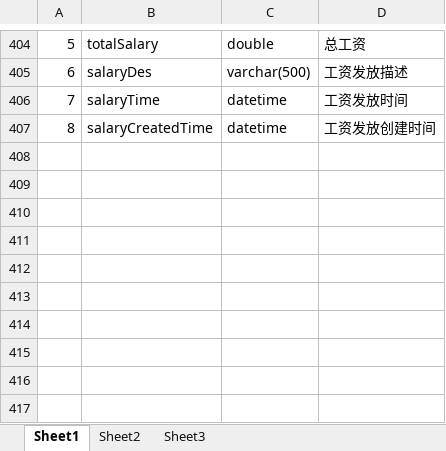
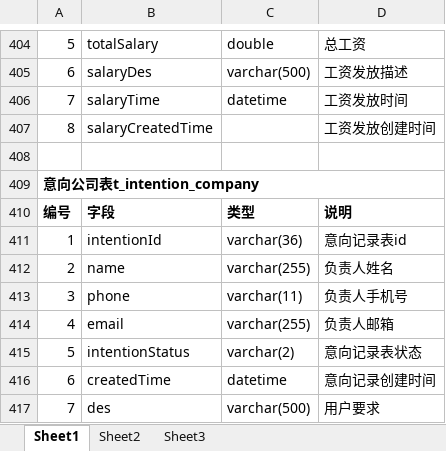
Before and after one commit to GZWgssmart/AutoPlatform, an Excel workbook: documents/汽车维修保养管理系统数据表设计.xlsx, sheet Sheet1, drawn as a sheet; only a part is shown, gaps mark what is left out; values as stored, in another font and other column widths than the file's, no borders; the diff names each change by its address in the sheet, - before the commit and + after, or states it on an @@ line.

```diff
--- a/documents/汽车维修保养管理系统数据表设计.xlsx (sheet Sheet1)
+++ b/documents/汽车维修保养管理系统数据表设计.xlsx (sheet Sheet1)
-C407: datetime
+C407: (empty)
+row 408: (empty)
+row 409: 意向公司表t_intention_company
+row 410: 编号 | 字段 | 类型 | 说明
+row 411: 1 | intentionId | varchar(36) | 意向记录表id
+row 412: 2 | name | varchar(255) | 负责人姓名
+row 413: 3 | phone | varchar(11) | 负责人手机号
+row 414: 4 | email | varchar(255) | 负责人邮箱
+row 415: 5 | intentionStatus | varchar(2) | 意向记录表状态
+row 416: 6 | createdTime | datetime | 意向记录创建时间
+row 417: 7 | des | varchar(500) | 用户要求
```
Also changed, not shown: documents/汽车维修保养管理系统功能列表.xlsx, 15 other files.
